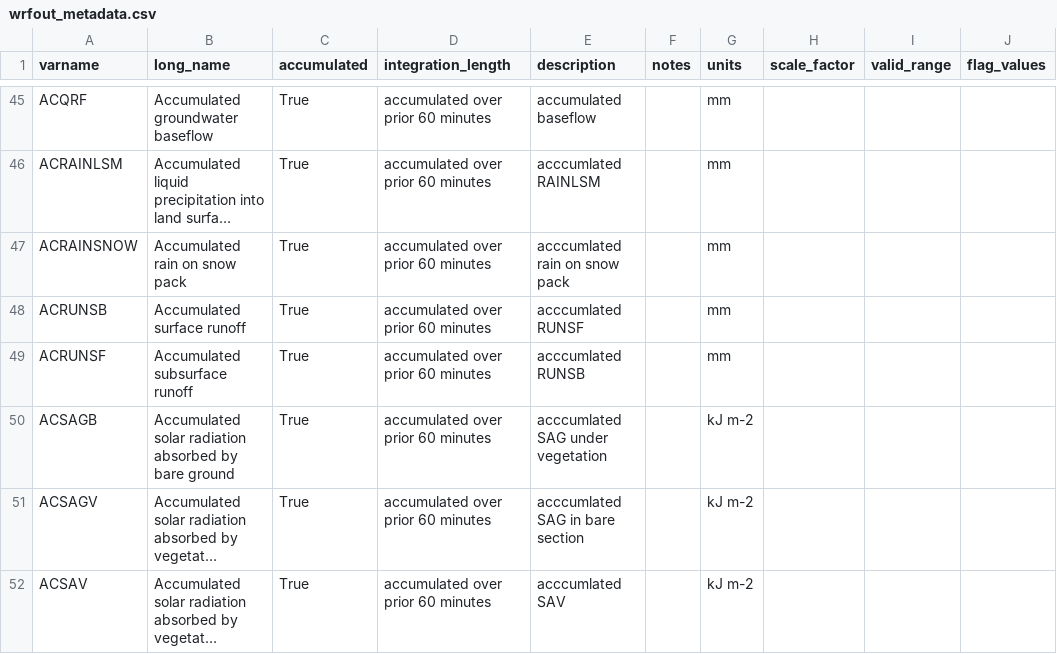
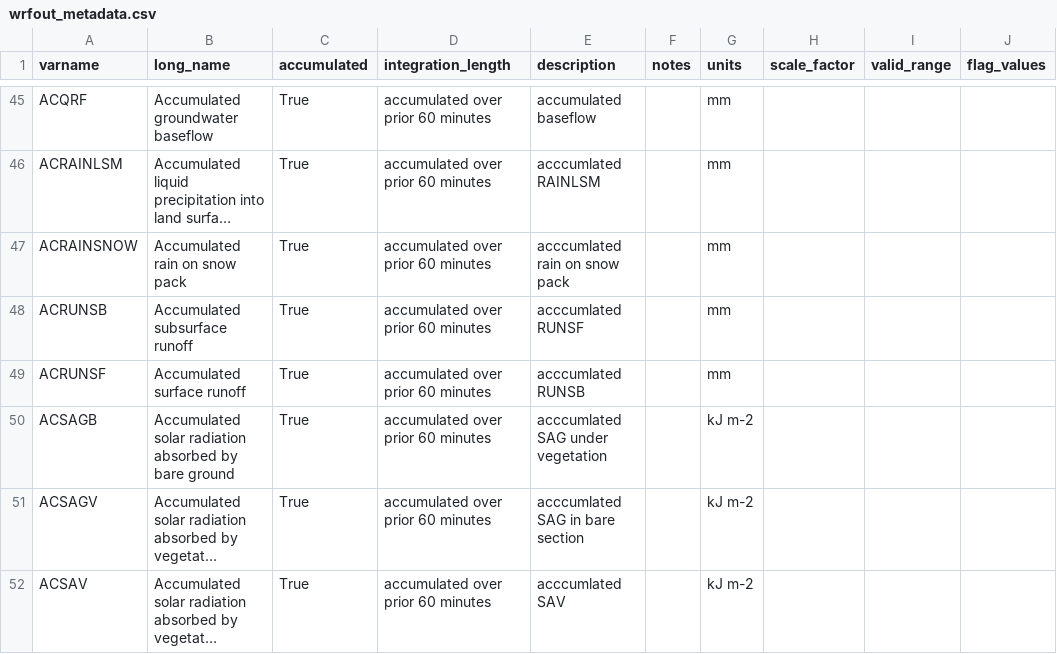
Before and after one commit to hytest-org/hytest, a CSV file: dataset_preprocessing/archive/conus404_metadata/metadata_output_files/wrfout_metadata.csv, drawn as a sheet; only a part is shown, gaps mark what is left out; long unchanged cells end in …; the diff names each change by its address in the sheet, - before the commit and + after, or states it on an @@ line.

Commit message:
Fix ACRUNSF and ACRUNSB long_name in wrfout_metadata.csv
long_name for ACRUNSB and ACRUNSF were fixed. See #154 for detail.

```diff
--- a/dataset_preprocessing/archive/conus404_metadata/metadata_output_files/wrfout_metadata.csv
+++ b/dataset_preprocessing/archive/conus404_metadata/metadata_output_files/wrfout_metadata.csv
-B48 (long_name): Accumulated surface runoff
+B48 (long_name): Accumulated subsurface runoff
-B49 (long_name): Accumulated subsurface runoff
+B49 (long_name): Accumulated surface runoff
```
